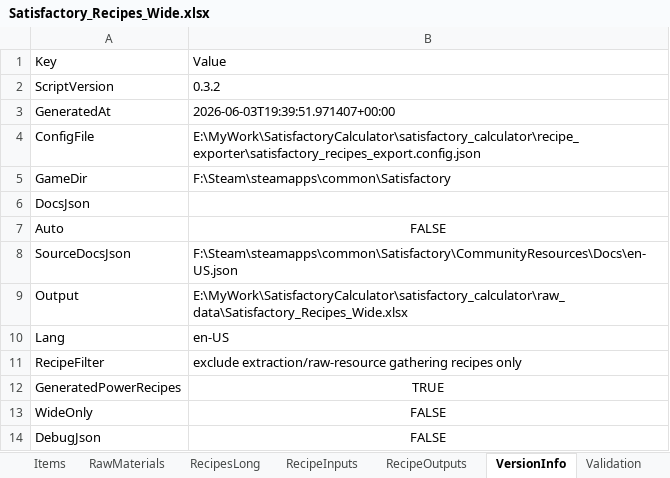
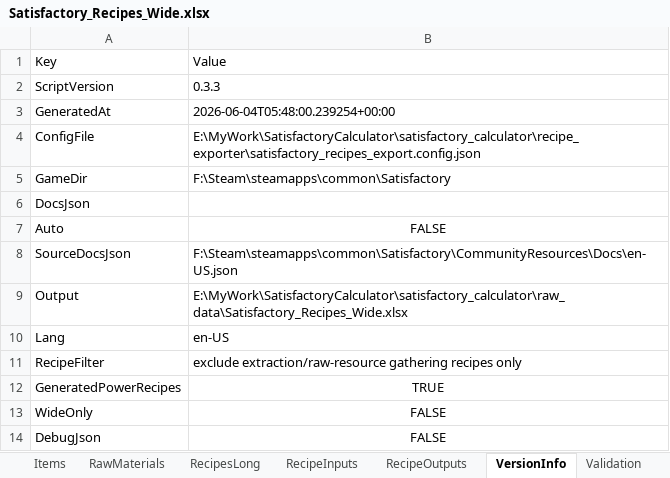
Before and after one commit to PyotrIlyichTchaikovsky/SatisfactoryCalculator, an Excel workbook: satisfactory_calculator/raw_data/Satisfactory_Recipes_Wide.xlsx, sheet VersionInfo, drawn as a sheet; values as stored, in another font and other column widths than the file's, no borders; the diff names each change by its address in the sheet, - before the commit and + after, or states it on an @@ line.

```diff
--- a/satisfactory_calculator/raw_data/Satisfactory_Recipes_Wide.xlsx (sheet VersionInfo)
+++ b/satisfactory_calculator/raw_data/Satisfactory_Recipes_Wide.xlsx (sheet VersionInfo)
-B2: 0.3.2
+B2: 0.3.3
-B3: 2026-06-03T19:39:51.971407+00:00
+B3: 2026-06-04T05:48:00.239254+00:00
```
Also changed, not shown: sheet ReplacementGroup, 6 other files.
